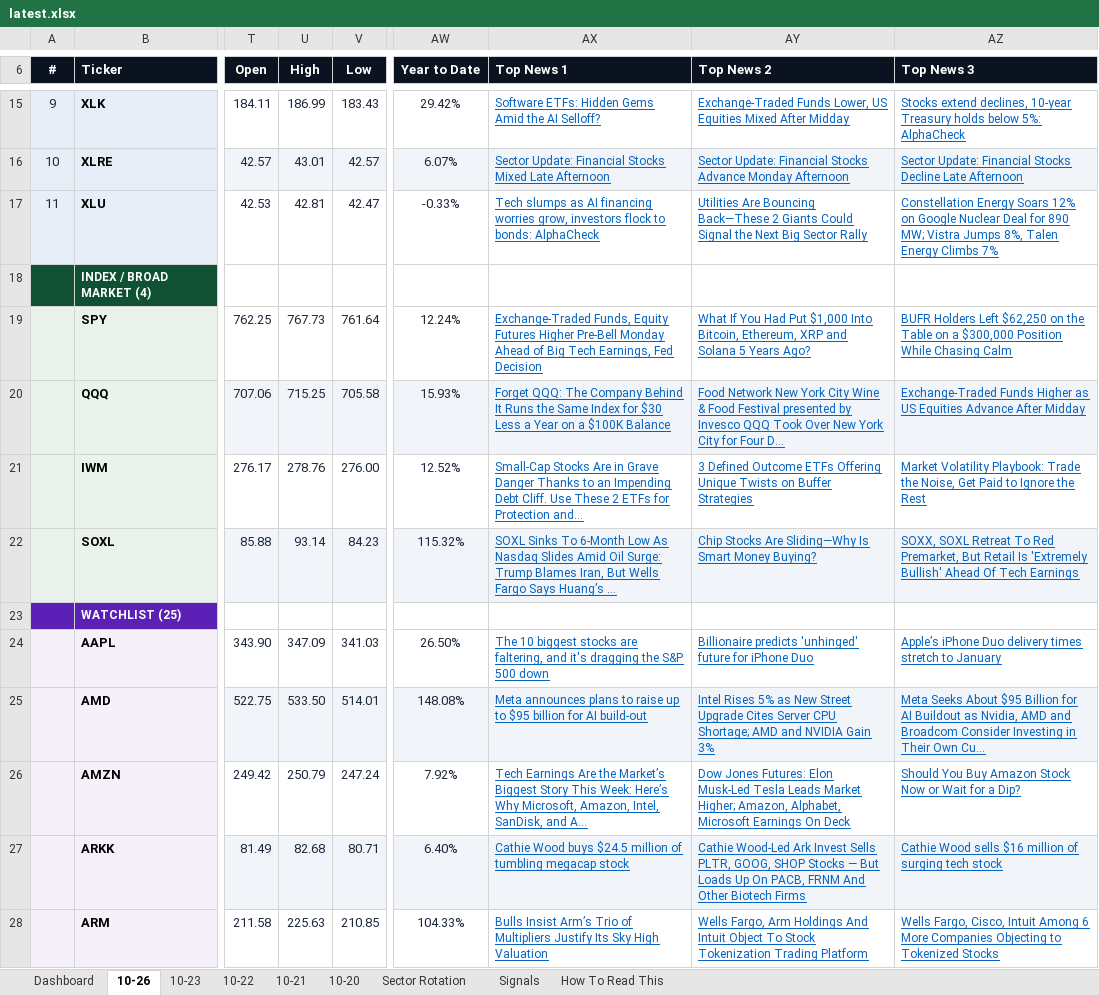
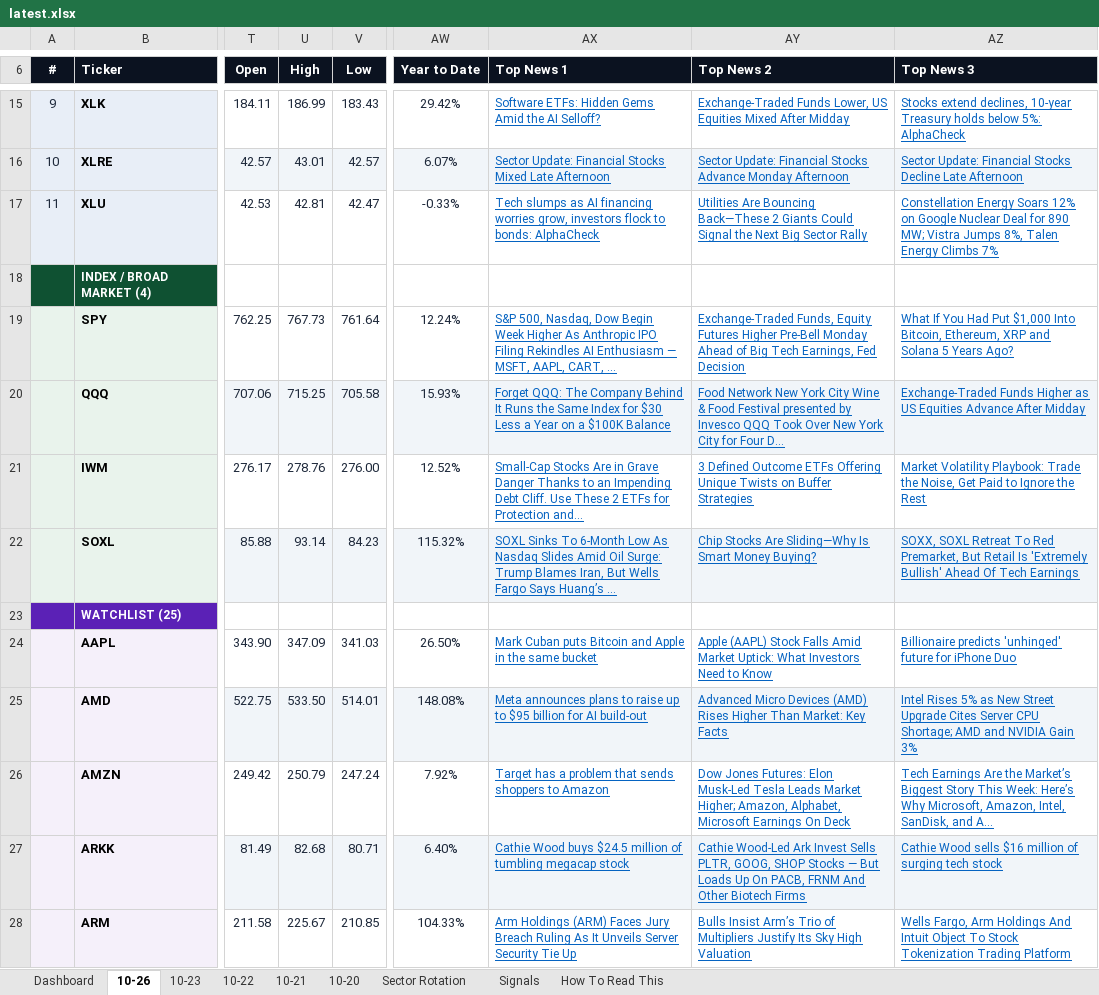
Before and after one commit to GeoWizard4645/Stock-Analysis-for-my-Grandpa, an Excel workbook: docs/data/latest.xlsx, sheet 10-26, drawn as a sheet; only a part is shown, gaps mark what is left out; values as stored, in another font and other column widths than the file's, no borders; conditional formats not drawn; the diff covers the shown part only; the diff names each change by its address in the sheet, - before the commit and + after, or states it on an @@ line.

```diff
--- a/docs/data/latest.xlsx (sheet 10-26)
+++ b/docs/data/latest.xlsx (sheet 10-26)
-AX19 (Top News 1): Exchange-Traded Funds, Equity Futures Higher Pre-Bell Monday Ahead of Big Tech Earnings, Fed Decision
+AX19 (Top News 1): S&P 500, Nasdaq, Dow Begin Week Higher As Anthropic IPO Filing Rekindles AI Enthusiasm — MSFT, AAPL, CART, ...
-AY19 (Top News 2): What If You Had Put $1,000 Into Bitcoin, Ethereum, XRP and Solana 5 Years Ago?
+AY19 (Top News 2): Exchange-Traded Funds, Equity Futures Higher Pre-Bell Monday Ahead of Big Tech Earnings, Fed Decision
-AZ19 (Top News 3): BUFR Holders Left $62,250 on the Table on a $300,000 Position While Chasing Calm
+AZ19 (Top News 3): What If You Had Put $1,000 Into Bitcoin, Ethereum, XRP and Solana 5 Years Ago?
-AX24 (Top News 1): The 10 biggest stocks are faltering, and it's dragging the S&P 500 down
+AX24 (Top News 1): Mark Cuban puts Bitcoin and Apple in the same bucket
-AY24 (Top News 2): Billionaire predicts 'unhinged' future for iPhone Duo
+AY24 (Top News 2): Apple (AAPL) Stock Falls Amid Market Uptick: What Investors Need to Know
-AZ24 (Top News 3): Apple’s iPhone Duo delivery times stretch to January
+AZ24 (Top News 3): Billionaire predicts 'unhinged' future for iPhone Duo
-AY25 (Top News 2): Intel Rises 5% as New Street Upgrade Cites Server CPU Shortage; AMD and NVIDIA Gain 3%
+AY25 (Top News 2): Advanced Micro Devices (AMD) Rises Higher Than Market: Key Facts
-AZ25 (Top News 3): Meta Seeks About $95 Billion for AI Buildout as Nvidia, AMD and Broadcom Consider Investing in Their Own Cu...
+AZ25 (Top News 3): Intel Rises 5% as New Street Upgrade Cites Server CPU Shortage; AMD and NVIDIA Gain 3%
-AX26 (Top News 1): Tech Earnings Are the Market’s Biggest Story This Week: Here’s Why Microsoft, Amazon, Intel, SanDisk, and A...
+AX26 (Top News 1): Target has a problem that sends shoppers to Amazon
-AZ26 (Top News 3): Should You Buy Amazon Stock Now or Wait for a Dip?
+AZ26 (Top News 3): Tech Earnings Are the Market’s Biggest Story This Week: Here’s Why Microsoft, Amazon, Intel, SanDisk, and A...
-U28 (High): 225.63
+U28 (High): 225.67
-AX28 (Top News 1): Bulls Insist Arm’s Trio of Multipliers Justify Its Sky High Valuation
+AX28 (Top News 1): Arm Holdings (ARM) Faces Jury Breach Ruling As It Unveils Server Security Tie Up
-AY28 (Top News 2): Wells Fargo, Arm Holdings And Intuit Object To Stock Tokenization Trading Platform
+AY28 (Top News 2): Bulls Insist Arm’s Trio of Multipliers Justify Its Sky High Valuation
-AZ28 (Top News 3): Wells Fargo, Cisco, Intuit Among 6 More Companies Objecting to Tokenized Stocks
+AZ28 (Top News 3): Wells Fargo, Arm Holdings And Intuit Object To Stock Tokenization Trading Platform
```
Also changed, not shown: 25 edited cells elsewhere in this sheet, sheet Dashboard, sheet 10-21, sheet 10-20, sheet 10-22, sheet 10-23, 1 other file.
